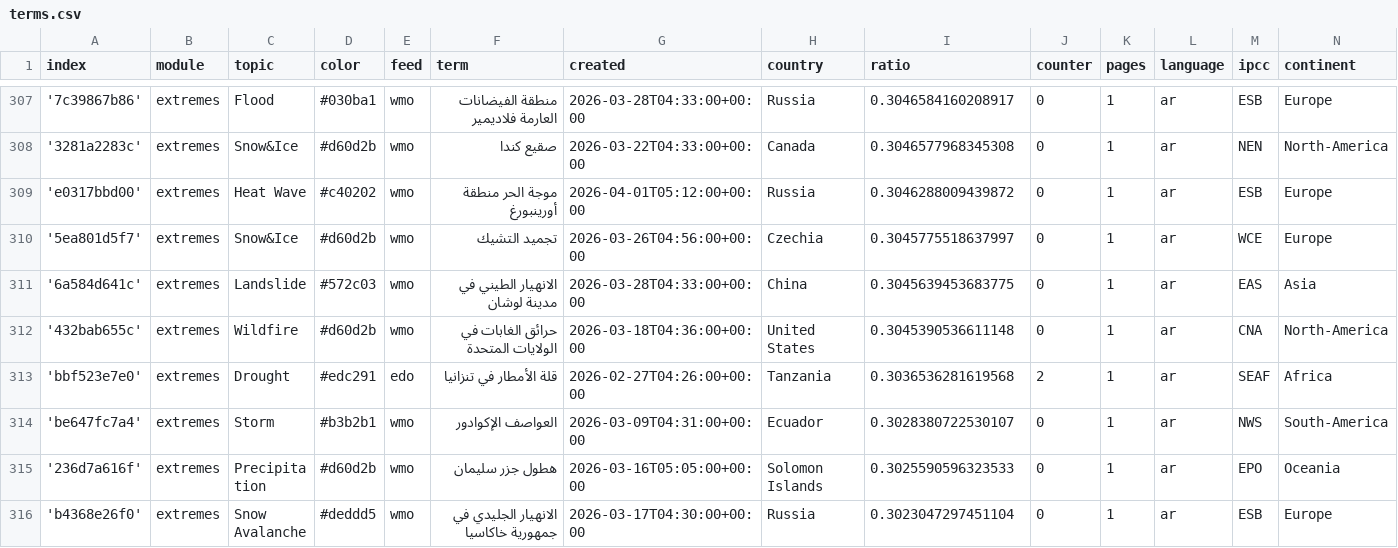
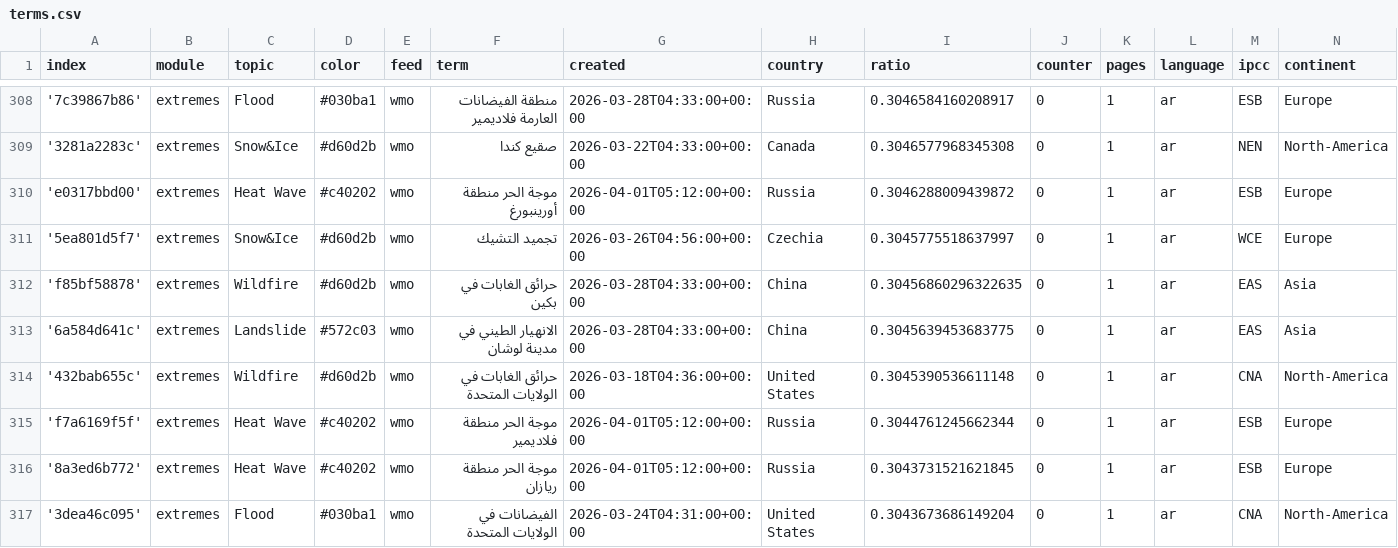
Before and after one commit to MarcoL95-News25/ArabianExtremes, a CSV file: terms.csv, drawn as a sheet; only a part is shown, gaps mark what is left out; the shorter side is filled out with more unchanged rows; the diff covers the shown part only.

Commit message:
Commit from GitHub Actions (import:0.0)

```diff
--- a/terms.csv
+++ b/terms.csv
@@ -310,3 +311,7 @@ index,module,topic,color,feed,term,created,country,ratio,counter,pages,language,
 '5ea801d5f7',extremes,Snow&Ice,#d60d2b,wmo,تجميد التشيك,2026-03-26T04:56:00+00:00,Czechia,0.3045775518637997,0,1,ar,WCE,Europe
+'f85bf58878',extremes,Wildfire,#d60d2b,wmo,حرائق الغابات في بكين,2026-03-28T04:33:00+00:00,China,0.30456860296322635,0,1,ar,EAS,Asia
 '6a584d641c',extremes,Landslide,#572c03,wmo,الانهيار الطيني في مدينة لوشان,2026-03-28T04:33:00+00:00,China,0.3045639453683775,0,1,ar,EAS,Asia
 '432bab655c',extremes,Wildfire,#d60d2b,wmo,حرائق الغابات في الولايات المتحدة,2026-03-18T04:36:00+00:00,United States,0.3045390536611148,0,1,ar,CNA,North-America
+'f7a6169f5f',extremes,Heat Wave,#c40202,wmo,موجة الحر منطقة فلاديمير,2026-04-01T05:12:00+00:00,Russia,0.3044761245662344,0,1,ar,ESB,Europe
+'8a3ed6b772',extremes,Heat Wave,#c40202,wmo,موجة الحر منطقة ريازان,2026-04-01T05:12:00+00:00,Russia,0.3043731521621845,0,1,ar,ESB,Europe
+'3dea46c095',extremes,Flood,#030ba1,wmo,الفيضانات في الولايات المتحدة,2026-03-24T04:31:00+00:00,United States,0.3043673686149204,0,1,ar,CNA,North-America
```
Also changed, not shown: 6 added rows and 4 edited cells elsewhere in this file.
